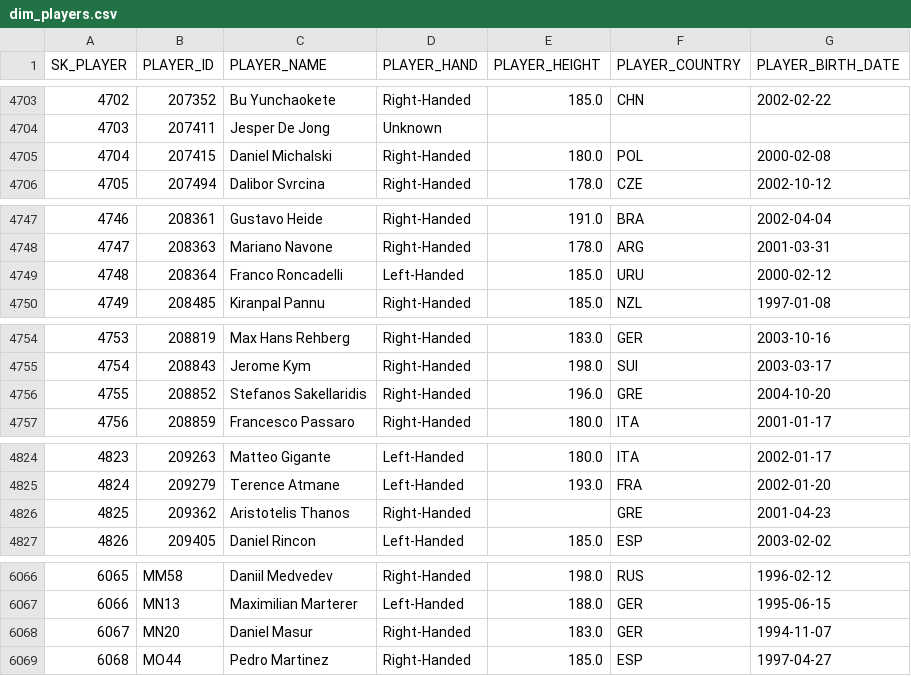
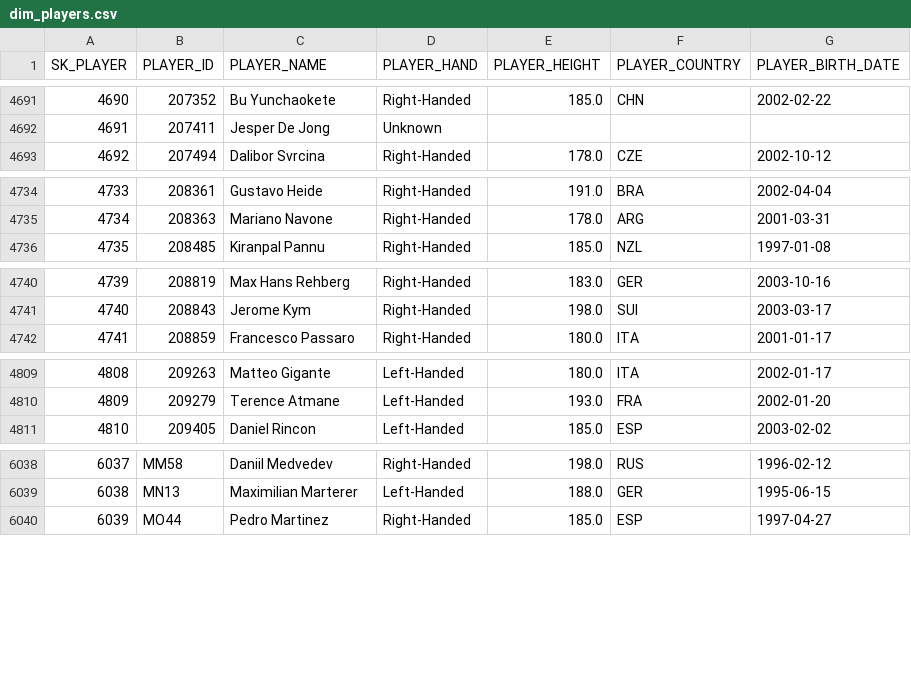
Before and after one commit to PauloRugani/tennis-data-analytics, a CSV file: data/gold/dimension/dim_players.csv, drawn as a sheet; only a part is shown, gaps mark what is left out; the diff covers the shown part only; the diff names each change by its address in the sheet, - before the commit and + after, or states it on an @@ line.

```diff
--- a/data/gold/dimension/dim_players.csv
+++ b/data/gold/dimension/dim_players.csv
@@ column A (SK_PLAYER) renumbered from row 2627 down @@
-row 4705: 4704 | 207415 | Daniel Michalski | Right-Handed | 180.0 | POL | 2000-02-08
-row 4749: 4748 | 208364 | Franco Roncadelli | Left-Handed | 185.0 | URU | 2000-02-12
-row 4756: 4755 | 208852 | Stefanos Sakellaridis | Right-Handed | 196.0 | GRE | 2004-10-20
-row 4826: 4825 | 209362 | Aristotelis Thanos | Right-Handed |  | GRE | 2001-04-23
-row 6068: 6067 | MN20 | Daniel Masur | Right-Handed | 183.0 | GER | 1994-11-07
```
Also changed, not shown: 24 removed rows and 28 edited cells elsewhere in this file, data/silver/tb_atp_players.csv, data/silver/tb_atp_tournaments.csv, 9 other files.
